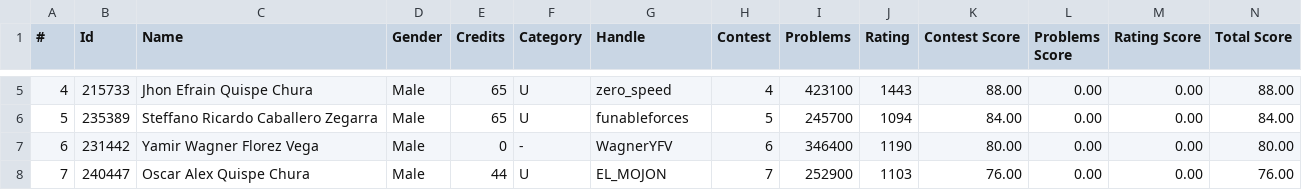
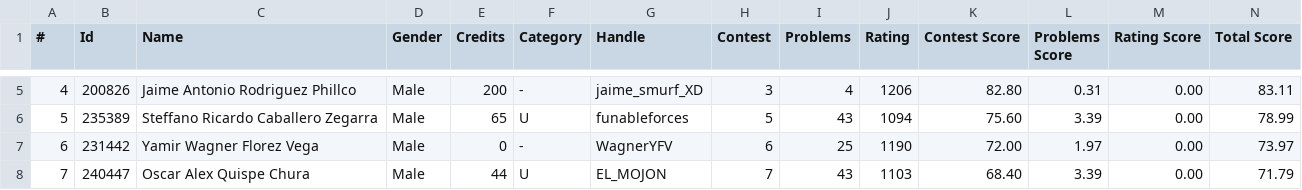
Before and after one commit to Competitive-Programming-UNSAAC/tools, a CSV file: ranking/training-camp-argentina-2025/ranking.csv, drawn as a sheet; only a part is shown, gaps mark what is left out; the diff covers the shown part only.

Commit message:
final ranking using count solved problems

```diff
--- a/ranking/training-camp-argentina-2025/ranking.csv
+++ b/ranking/training-camp-argentina-2025/ranking.csv
@@ -5,4 +5,4 @@
-4,215733,Jhon Efrain Quispe Chura,Male,65,U,zero_speed,4,423100,1443,88.00,0.00,0.00,88.00
-5,235389,Steffano Ricardo Caballero Zegarra,Male,65,U,funableforces,5,245700,1094,84.00,0.00,0.00,84.00
-6,231442,Yamir Wagner Florez Vega,Male,0,-,WagnerYFV,6,346400,1190,80.00,0.00,0.00,80.00
-7,240447,Oscar Alex Quispe Chura,Male,44,U,EL_MOJON,7,252900,1103,76.00,0.00,0.00,76.00
+4,200826,Jaime Antonio Rodriguez Phillco,Male,200,-,jaime_smurf_XD,3,4,1206,82.80,0.31,0.00,83.11
+5,235389,Steffano Ricardo Caballero Zegarra,Male,65,U,funableforces,5,43,1094,75.60,3.39,0.00,78.99
+6,231442,Yamir Wagner Florez Vega,Male,0,-,WagnerYFV,6,25,1190,72.00,1.97,0.00,73.97
+7,240447,Oscar Alex Quispe Chura,Male,44,U,EL_MOJON,7,43,1103,68.40,3.39,0.00,71.79
```
Also changed, not shown: 127 edited cells elsewhere in this file, 3 other files.
